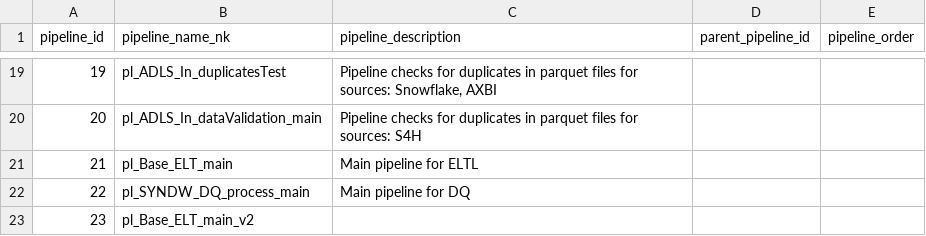
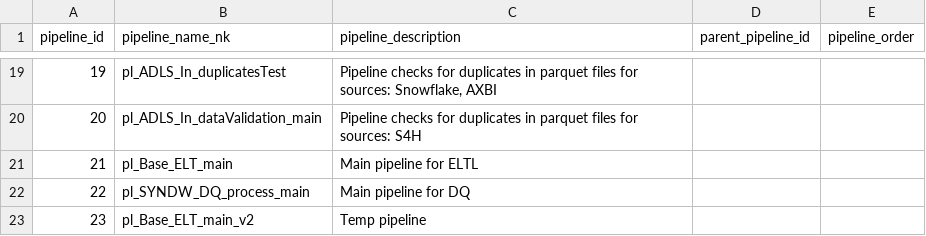
Before and after one commit to szubalii/leviat-data-and-analytics, a CSV file: orchestration/Master Data/pipeline.csv, drawn as a sheet; only a part is shown, gaps mark what is left out.

Commit message:
fix pipeline master data

```diff
--- a/orchestration/Master Data/pipeline.csv
+++ b/orchestration/Master Data/pipeline.csv
@@ -22,2 +22,2 @@ pipeline_id,pipeline_name_nk,pipeline_description,parent_pipeline_id,pipeline_or
 22,pl_SYNDW_DQ_process_main,Main pipeline for DQ,,
-23,pl_Base_ELT_main_v2,,
+23,pl_Base_ELT_main_v2,Temp pipeline,,
```
